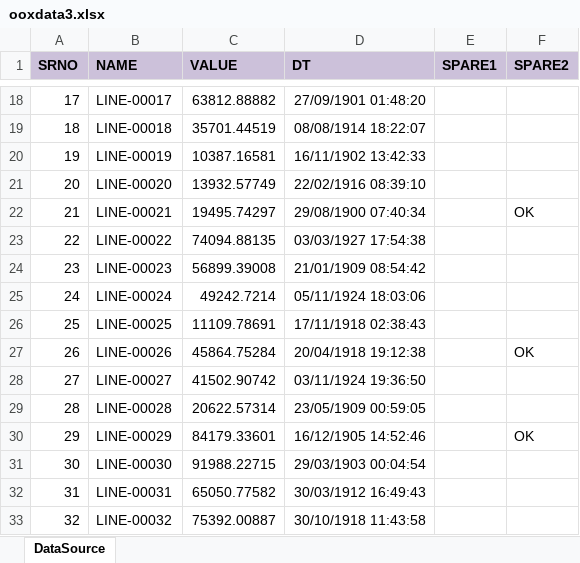
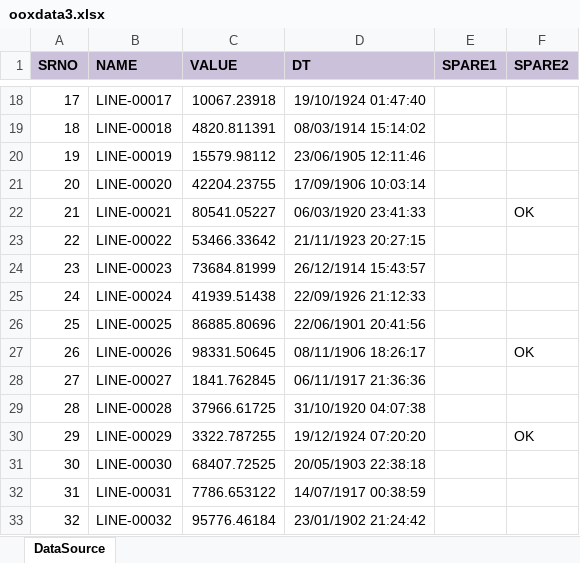
Before and after one commit to MX-XM/oracle, an Excel workbook: ExcelTable/samples/ooxdata3.xlsx, sheet DataSource, drawn as a sheet; only a part is shown, gaps mark what is left out; values as stored, in another font and other column widths than the file's, no borders; the diff covers the shown part only; the diff names each change by its address in the sheet, - before the commit and + after, or states it on an @@ line.

```diff
--- a/ExcelTable/samples/ooxdata3.xlsx (sheet DataSource)
+++ b/ExcelTable/samples/ooxdata3.xlsx (sheet DataSource)
-C18 (VALUE): 63812.88882
+C18 (VALUE): 10067.23918
-D18 (DT): 27/09/1901 01:48:20
+D18 (DT): 19/10/1924 01:47:40
-C19 (VALUE): 35701.44519
+C19 (VALUE): 4820.811391
-D19 (DT): 08/08/1914 18:22:07
+D19 (DT): 08/03/1914 15:14:02
-C20 (VALUE): 10387.16581
+C20 (VALUE): 15579.98112
-D20 (DT): 16/11/1902 13:42:33
+D20 (DT): 23/06/1905 12:11:46
-C21 (VALUE): 13932.57749
+C21 (VALUE): 42204.23755
-D21 (DT): 22/02/1916 08:39:10
+D21 (DT): 17/09/1906 10:03:14
-C22 (VALUE): 19495.74297
+C22 (VALUE): 80541.05227
-D22 (DT): 29/08/1900 07:40:34
+D22 (DT): 06/03/1920 23:41:33
-C23 (VALUE): 74094.88135
+C23 (VALUE): 53466.33642
-D23 (DT): 03/03/1927 17:54:38
+D23 (DT): 21/11/1923 20:27:15
-C24 (VALUE): 56899.39008
+C24 (VALUE): 73684.81999
-D24 (DT): 21/01/1909 08:54:42
+D24 (DT): 26/12/1914 15:43:57
-C25 (VALUE): 49242.7214
+C25 (VALUE): 41939.51438
-D25 (DT): 05/11/1924 18:03:06
+D25 (DT): 22/09/1926 21:12:33
-C26 (VALUE): 11109.78691
+C26 (VALUE): 86885.80696
-D26 (DT): 17/11/1918 02:38:43
+D26 (DT): 22/06/1901 20:41:56
-C27 (VALUE): 45864.75284
+C27 (VALUE): 98331.50645
-D27 (DT): 20/04/1918 19:12:38
+D27 (DT): 08/11/1906 18:26:17
-C28 (VALUE): 41502.90742
+C28 (VALUE): 1841.762845
-D28 (DT): 03/11/1924 19:36:50
+D28 (DT): 06/11/1917 21:36:36
-C29 (VALUE): 20622.57314
+C29 (VALUE): 37966.61725
-D29 (DT): 23/05/1909 00:59:05
+D29 (DT): 31/10/1920 04:07:38
-C30 (VALUE): 84179.33601
+C30 (VALUE): 3322.787255
-D30 (DT): 16/12/1905 14:52:46
+D30 (DT): 19/12/1924 07:20:20
-C31 (VALUE): 91988.22715
+C31 (VALUE): 68407.72525
-D31 (DT): 29/03/1903 00:04:54
+D31 (DT): 20/05/1903 22:38:18
-C32 (VALUE): 65050.77582
+C32 (VALUE): 7786.653122
-D32 (DT): 30/03/1912 16:49:43
+D32 (DT): 14/07/1917 00:38:59
-C33 (VALUE): 75392.00887
+C33 (VALUE): 95776.46184
-D33 (DT): 30/10/1918 11:43:58
+D33 (DT): 23/01/1902 21:24:42
```
Also changed, not shown: 168 edited cells elsewhere in this sheet, 7 other files.
